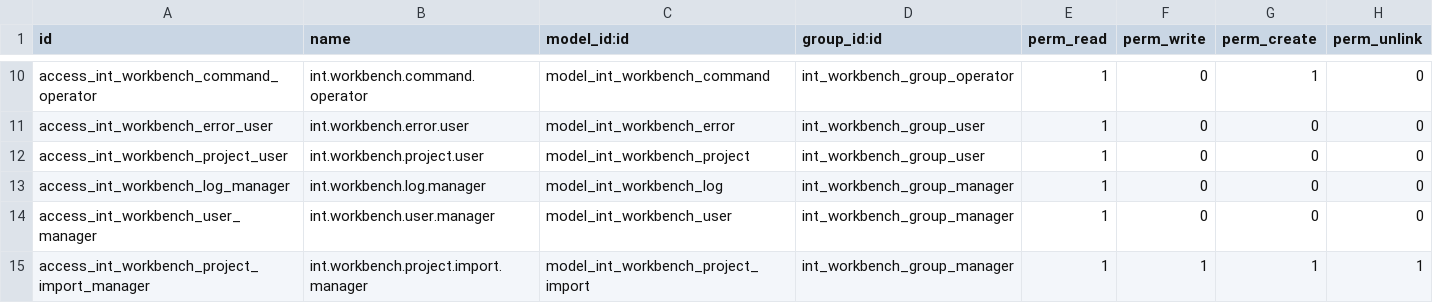
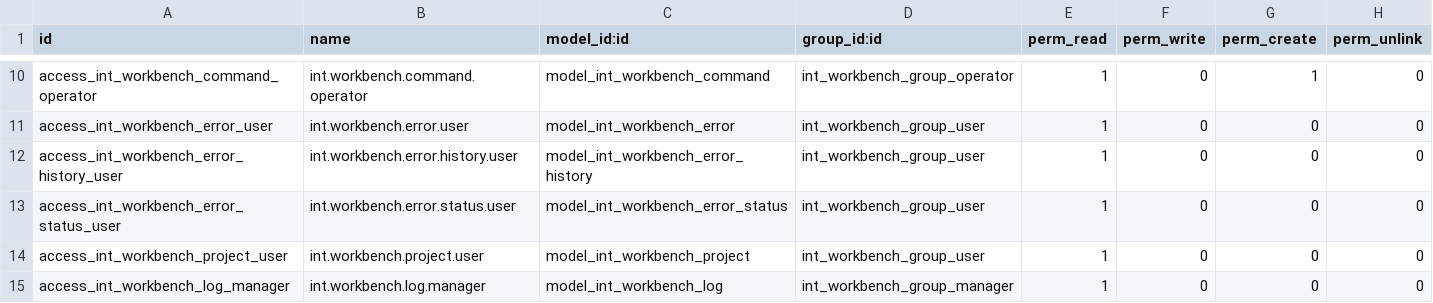
Before and after one commit to toewswaldemar-png/int-odoo-addons, a CSV file: int_workbench/security/ir.model.access.csv, drawn as a sheet; only a part is shown, gaps mark what is left out; the shorter side is filled out with more unchanged rows.

```diff
--- a/int_workbench/security/ir.model.access.csv
+++ b/int_workbench/security/ir.model.access.csv
@@ -11,2 +11,4 @@ access_int_workbench_command_operator,int.workbench.command.operator,model_int_w
 access_int_workbench_error_user,int.workbench.error.user,model_int_workbench_error,int_workbench_group_user,1,0,0,0
+access_int_workbench_error_history_user,int.workbench.error.history.user,model_int_workbench_error_history,int_workbench_group_user,1,0,0,0
+access_int_workbench_error_status_user,int.workbench.error.status.user,model_int_workbench_error_status,int_workbench_group_user,1,0,0,0
 access_int_workbench_project_user,int.workbench.project.user,model_int_workbench_project,int_workbench_group_user,1,0,0,0
```
Also changed, not shown: 13 other files.
